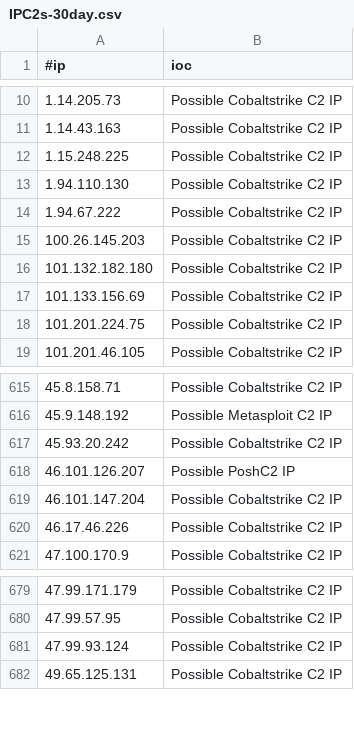
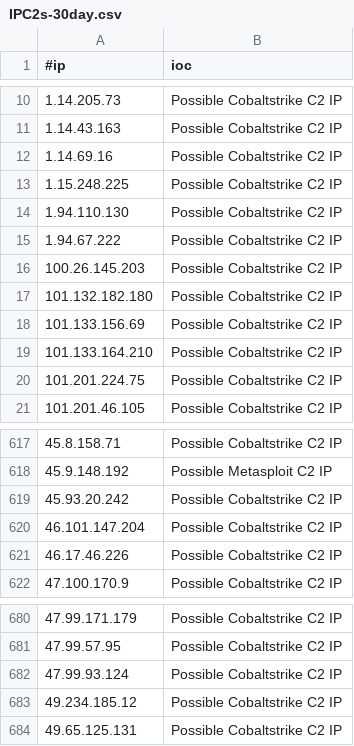
Before and after one commit to beac0n5/C2IntelFeeds, a CSV file: feeds/IPC2s-30day.csv, drawn as a sheet; only a part is shown, gaps mark what is left out; removed rows and columns are numbered as before the commit, all else as after; the diff names each change by its address in the sheet, - before the commit and + after, or states it on an @@ line.

```diff
--- a/feeds/IPC2s-30day.csv
+++ b/feeds/IPC2s-30day.csv
+row 12: 1.14.69.16 | Possible Cobaltstrike C2 IP
+row 19: 101.133.164.210 | Possible Cobaltstrike C2 IP
-row 618: 46.101.126.207 | Possible PoshC2 IP
+row 683: 49.234.185.12 | Possible Cobaltstrike C2 IP
```
Also changed, not shown: feeds/DNSC2Domains.csv, feeds/IPC2s.csv, 5 other files.
